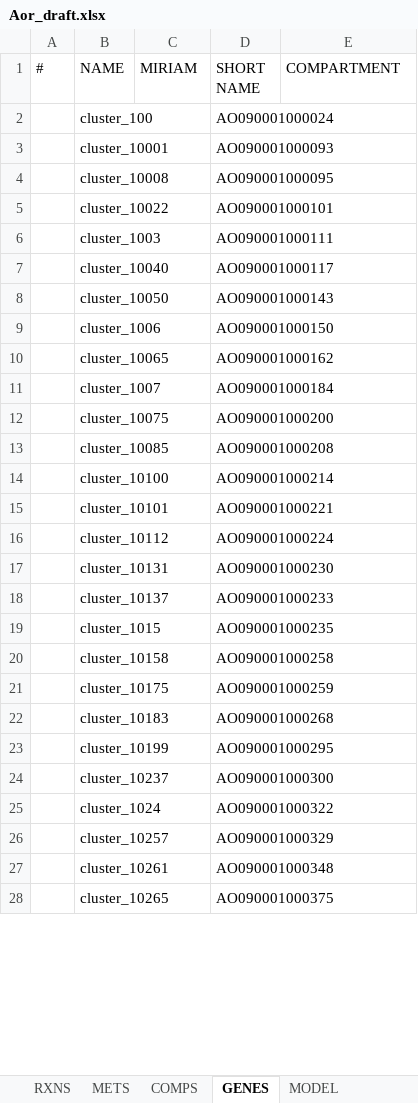
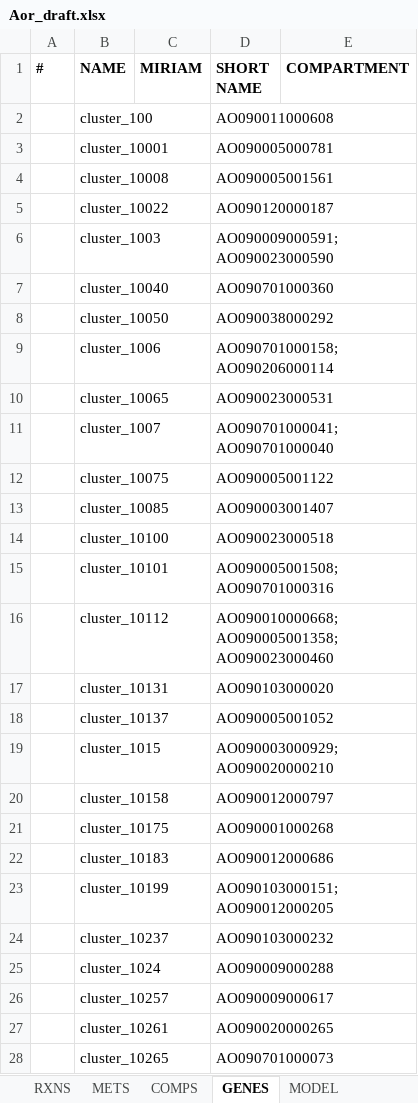
Before and after one commit to SysBioChalmers/panAsp-GEM, an Excel workbook: model/Aor_draft.xlsx, sheet GENES, drawn as a sheet; only a part is shown; values as stored, in another font and other column widths than the file's, no borders; the diff covers the shown part only; the diff names each change by its address in the sheet, - before the commit and + after, or states it on an @@ line.

```diff
--- a/model/Aor_draft.xlsx (sheet GENES)
+++ b/model/Aor_draft.xlsx (sheet GENES)
-A1:E1 bold: off
+A1:E1 bold: on
-D2 (SHORT NAME): AO090001000024
+D2 (SHORT NAME): AO090011000608
-D3 (SHORT NAME): AO090001000093
+D3 (SHORT NAME): AO090005000781
-D4 (SHORT NAME): AO090001000095
+D4 (SHORT NAME): AO090005001561
-D5 (SHORT NAME): AO090001000101
+D5 (SHORT NAME): AO090120000187
-D6 (SHORT NAME): AO090001000111
+D6 (SHORT NAME): AO090009000591;AO090023000590
-D7 (SHORT NAME): AO090001000117
+D7 (SHORT NAME): AO090701000360
-D8 (SHORT NAME): AO090001000143
+D8 (SHORT NAME): AO090038000292
-D9 (SHORT NAME): AO090001000150
+D9 (SHORT NAME): AO090701000158;AO090206000114
-D10 (SHORT NAME): AO090001000162
+D10 (SHORT NAME): AO090023000531
-D11 (SHORT NAME): AO090001000184
+D11 (SHORT NAME): AO090701000041;AO090701000040
-D12 (SHORT NAME): AO090001000200
+D12 (SHORT NAME): AO090005001122
-D13 (SHORT NAME): AO090001000208
+D13 (SHORT NAME): AO090003001407
-D14 (SHORT NAME): AO090001000214
+D14 (SHORT NAME): AO090023000518
-D15 (SHORT NAME): AO090001000221
+D15 (SHORT NAME): AO090005001508;AO090701000316
-D16 (SHORT NAME): AO090001000224
+D16 (SHORT NAME): AO090010000668;AO090005001358;AO090023000460
-D17 (SHORT NAME): AO090001000230
+D17 (SHORT NAME): AO090103000020
-D18 (SHORT NAME): AO090001000233
+D18 (SHORT NAME): AO090005001052
-D19 (SHORT NAME): AO090001000235
+D19 (SHORT NAME): AO090003000929;AO090020000210
-D20 (SHORT NAME): AO090001000258
+D20 (SHORT NAME): AO090012000797
-D21 (SHORT NAME): AO090001000259
+D21 (SHORT NAME): AO090001000268
-D22 (SHORT NAME): AO090001000268
+D22 (SHORT NAME): AO090012000686
-D23 (SHORT NAME): AO090001000295
+D23 (SHORT NAME): AO090103000151;AO090012000205
-D24 (SHORT NAME): AO090001000300
+D24 (SHORT NAME): AO090103000232
-D25 (SHORT NAME): AO090001000322
+D25 (SHORT NAME): AO090009000288
-D26 (SHORT NAME): AO090001000329
+D26 (SHORT NAME): AO090009000617
-D27 (SHORT NAME): AO090001000348
+D27 (SHORT NAME): AO090020000265
-D28 (SHORT NAME): AO090001000375
+D28 (SHORT NAME): AO090701000073
```
Also changed, not shown: 37 removed rows and 1119 edited cells elsewhere in this sheet, sheet METS, sheet RXNS, sheet COMPS, sheet MODEL, model/Afu_draft.xlsx, model/Ani_draft.xlsx, 14 other files.
